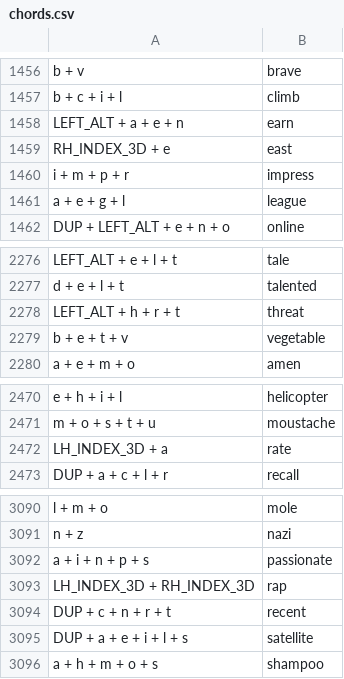
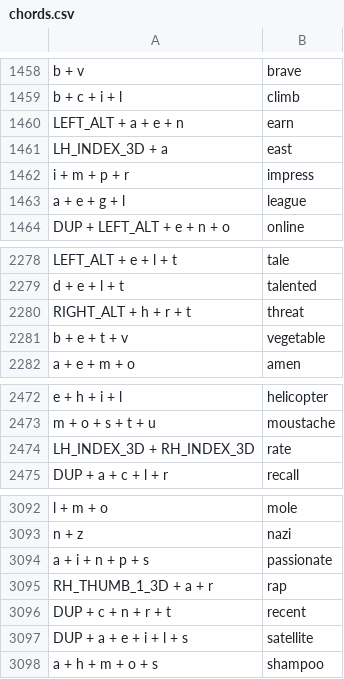
Before and after one commit to bittujoju/charachorder, a CSV file: chords.csv, drawn as a sheet; only a part is shown, gaps mark what is left out; the diff covers the shown part only.

```diff
--- a/chords.csv
+++ b/chords.csv
@@ -1458,3 +1460,3 @@ b + c + i + l,climb
 LEFT_ALT + a + e + n,earn
-RH_INDEX_3D + e,east
+LH_INDEX_3D + a,east
 i + m + p + r,impress
@@ -2277,3 +2279,3 @@ LEFT_ALT + e + l + t,tale
 d + e + l + t,talented
-LEFT_ALT + h + r + t,threat
+RIGHT_ALT + h + r + t,threat
 b + e + t + v,vegetable
@@ -2471,3 +2473,3 @@ e + h + i + l,helicopter
 m + o + s + t + u,moustache
-LH_INDEX_3D + a,rate
+LH_INDEX_3D + RH_INDEX_3D,rate
 DUP + a + c + l + r,recall
@@ -3092,3 +3094,3 @@ n + z,nazi
 a + i + n + p + s,passionate
-LH_INDEX_3D + RH_INDEX_3D,rap
+RH_THUMB_1_3D + a + r,rap
 DUP + c + n + r + t,recent
```
Also changed, not shown: 2 added rows and 10 edited cells elsewhere in this file, 1 other file.
